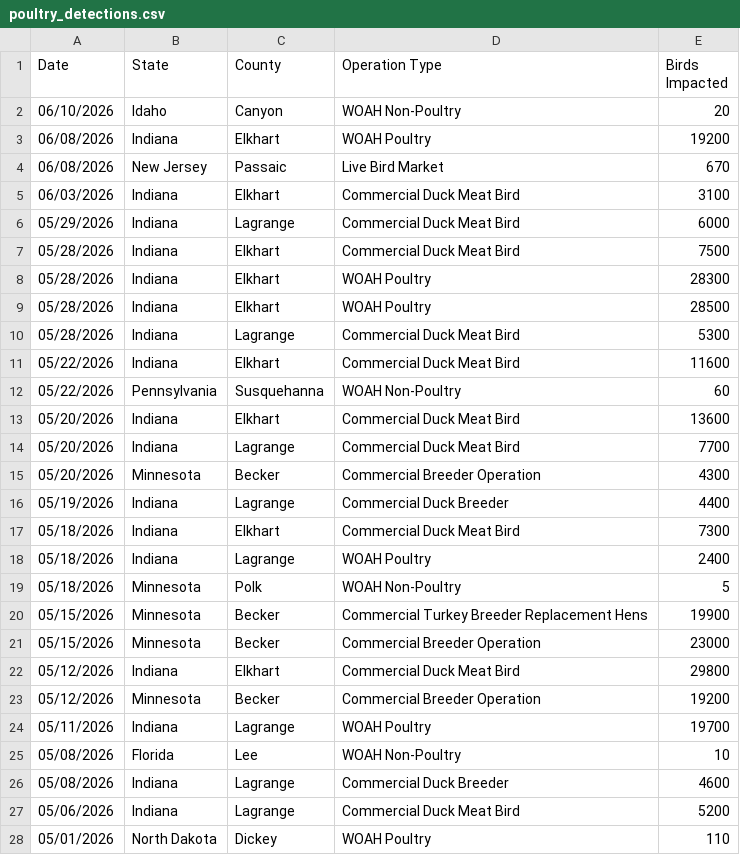
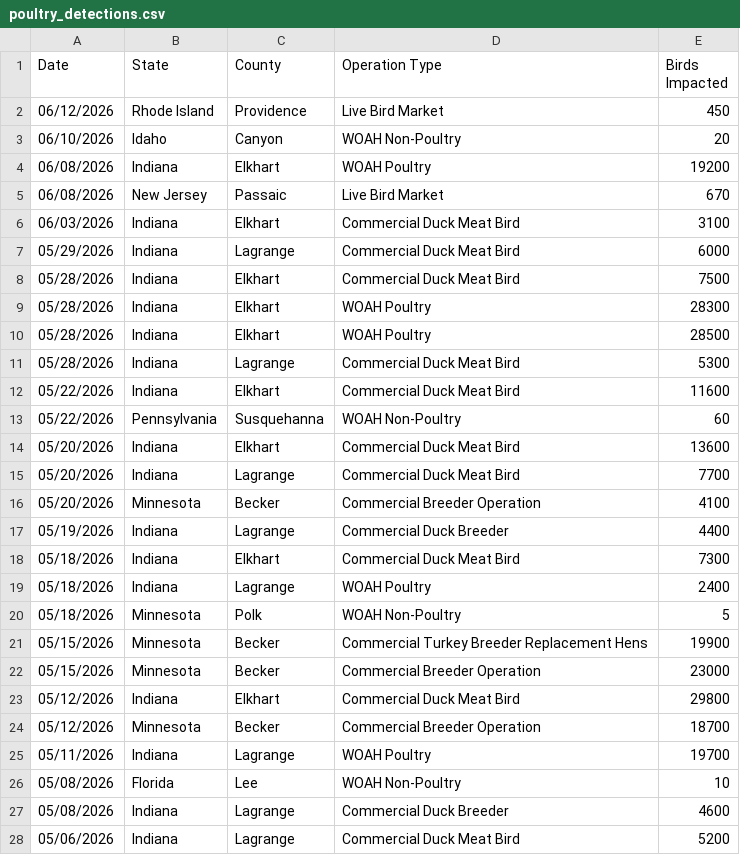
Before and after one commit to casey891/hpai-dashboard, a CSV file: data/poultry_detections.csv, drawn as a sheet; only a part is shown; the shorter side is filled out with more unchanged rows.

```diff
--- a/data/poultry_detections.csv
+++ b/data/poultry_detections.csv
@@ -1,2 +1,3 @@
 Date,State,County,Operation Type,Birds Impacted
+06/12/2026,Rhode Island,Providence,Live Bird Market,450
 06/10/2026,Idaho,Canyon,WOAH Non-Poultry,20
@@ -14,3 +15,3 @@ Date,State,County,Operation Type,Birds Impacted
 05/20/2026,Indiana,Lagrange,Commercial Duck Meat Bird,7700
-05/20/2026,Minnesota,Becker,Commercial Breeder Operation,4300
+05/20/2026,Minnesota,Becker,Commercial Breeder Operation,4100
 05/19/2026,Indiana,Lagrange,Commercial Duck Breeder,4400
@@ -22,3 +23,3 @@ Date,State,County,Operation Type,Birds Impacted
 05/12/2026,Indiana,Elkhart,Commercial Duck Meat Bird,29800
-05/12/2026,Minnesota,Becker,Commercial Breeder Operation,19200
+05/12/2026,Minnesota,Becker,Commercial Breeder Operation,18700
 05/11/2026,Indiana,Lagrange,WOAH Poultry,19700
```
Also changed, not shown: data/livestock_detections.csv, 3 other files.
